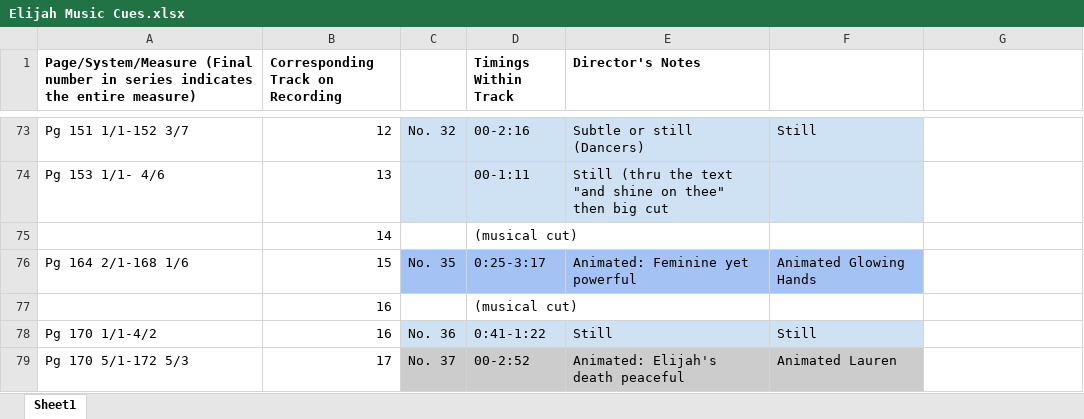
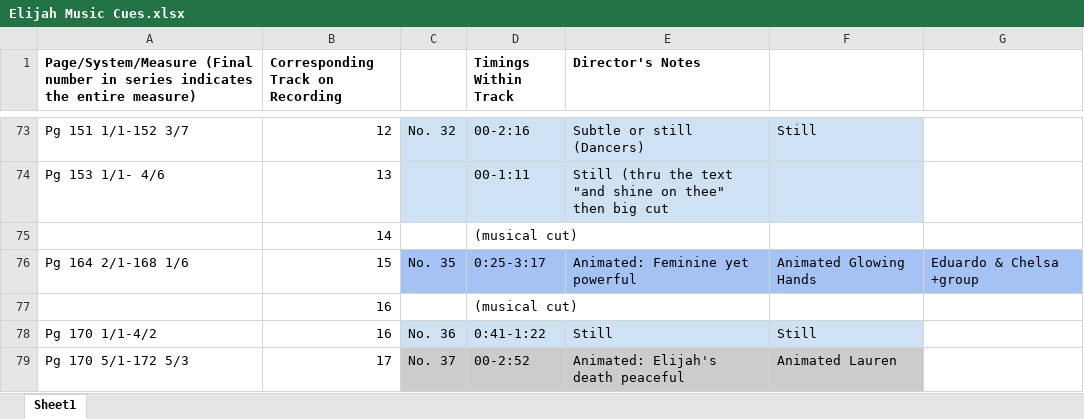
Before and after one commit to SJSU-CADRE-CLASSES/SJSU_DATAVIZ_17, an Excel workbook: Elijah/Elijah Music Cues.xlsx, sheet Sheet1, drawn as a sheet; only a part is shown, gaps mark what is left out; values as stored, in another font and other column widths than the file's, no borders; charts and pictures not drawn; the diff names each change by its address in the sheet, - before the commit and + after, or states it on an @@ line.

Commit message:
groups

```diff
--- a/Elijah/Elijah Music Cues.xlsx (sheet Sheet1)
+++ b/Elijah/Elijah Music Cues.xlsx (sheet Sheet1)
-G76: (empty)
+G76: Eduardo & Chelsa +group
-G76 fill: none
+G76 fill: #A4C2F4
```
Also changed, not shown: charts or pictures.
